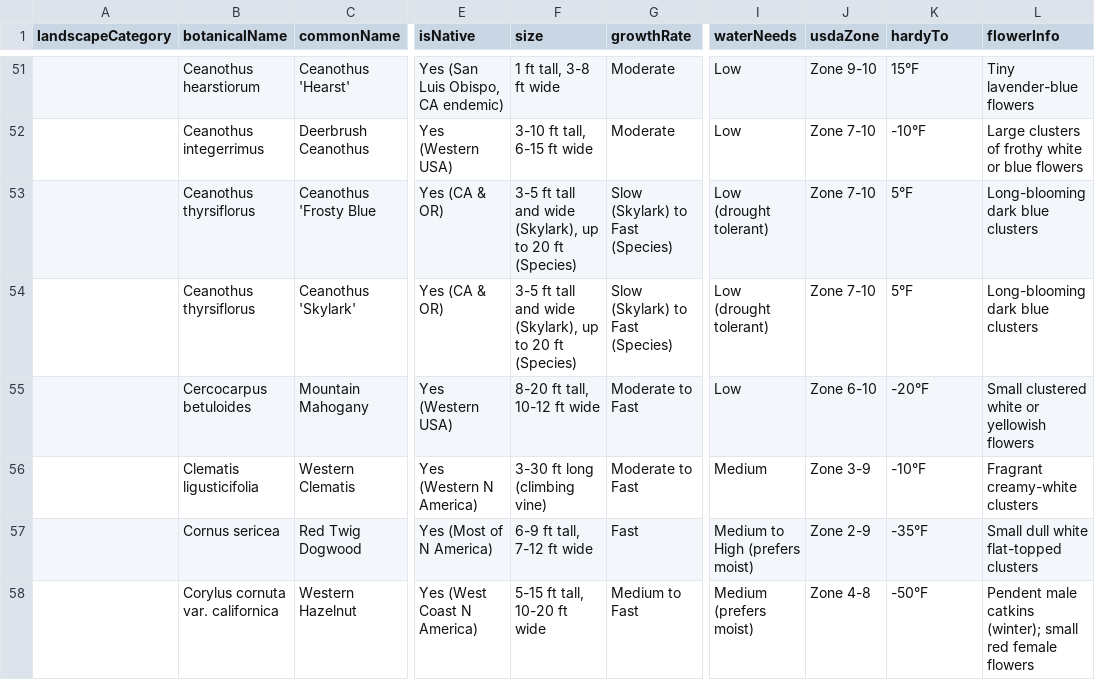
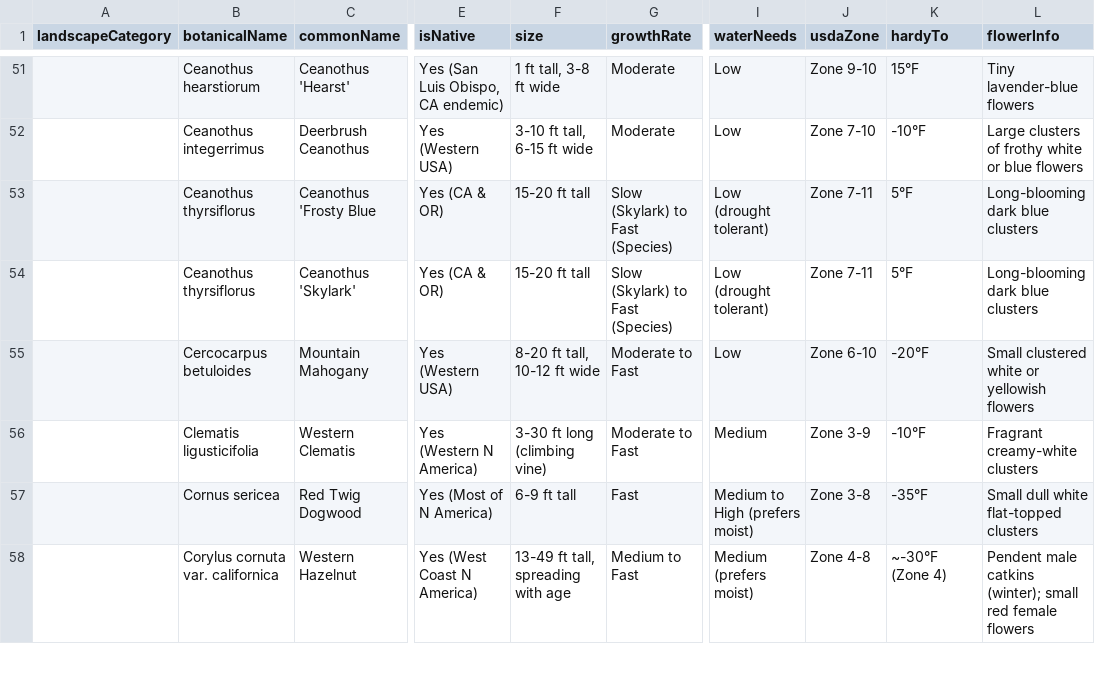
Before and after one commit to skaterrsteve/PlantMasterPro, a CSV file: plant_import_template.csv, drawn as a sheet; only a part is shown, gaps mark what is left out; the diff covers the shown part only; the diff names each change by its address in the sheet, - before the commit and + after, or states it on an @@ line.

```diff
--- a/plant_import_template.csv
+++ b/plant_import_template.csv
-F53:F54 (size): 3-5 ft tall and wide (Skylark), up to 20 ft (Species)
+F53:F54 (size): 15-20 ft tall
-J53:J54 (usdaZone): Zone 7-10
+J53:J54 (usdaZone): Zone 7-11
-F57 (size): 6-9 ft tall, 7-12 ft wide
+F57 (size): 6-9 ft tall
-J57 (usdaZone): Zone 2-9
+J57 (usdaZone): Zone 3-8
-F58 (size): 5-15 ft tall, 10-20 ft wide
+F58 (size): 13-49 ft tall, spreading with age
-K58 (hardyTo): -50°F
+K58 (hardyTo): ~-30°F (Zone 4)
```
Also changed, not shown: 1 removed row and 69 edited cells elsewhere in this file, 1 other file.
